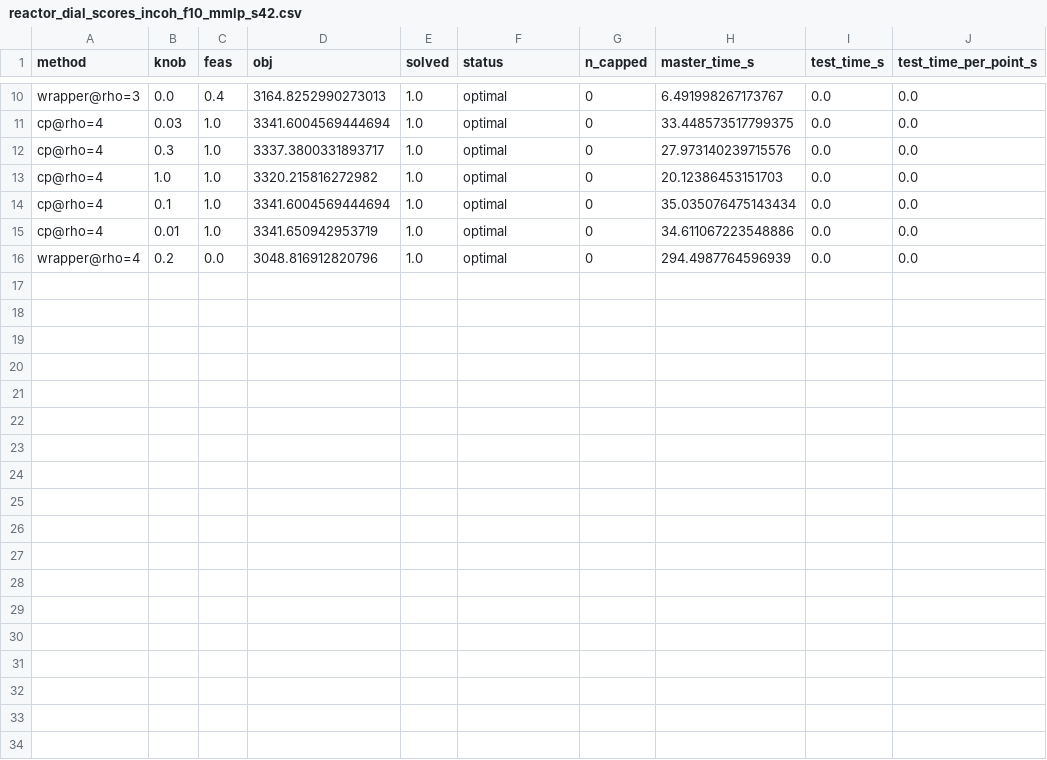
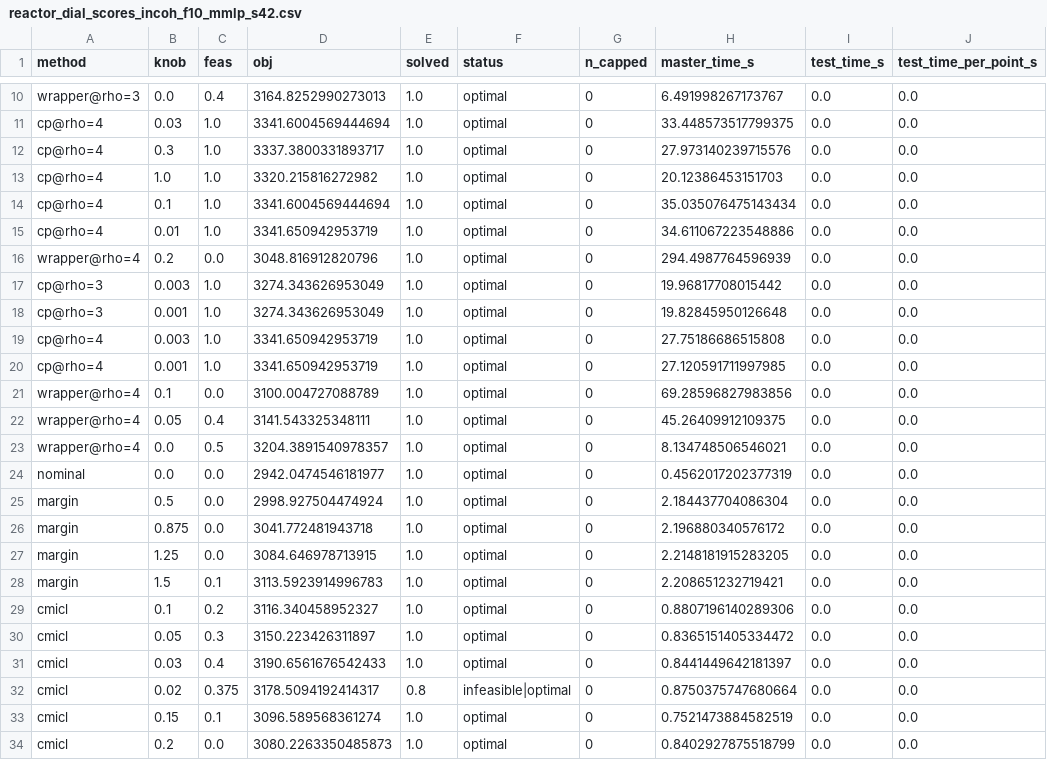
Before and after one commit to josephine-situ/robust-cl, a CSV file: results/rho_sweep/reactor_dial_scores_incoh_f10_mmlp_s42.csv, drawn as a sheet; only a part is shown, gaps mark what is left out; the diff names each change by its address in the sheet, - before the commit and + after, or states it on an @@ line.

```diff
--- a/results/rho_sweep/reactor_dial_scores_incoh_f10_mmlp_s42.csv
+++ b/results/rho_sweep/reactor_dial_scores_incoh_f10_mmlp_s42.csv
+row 17: cp@rho=3 | 0.003 | 1.0 | 3274.343626953049 | 1.0 | optimal | 0 | 19.96817708015442 | 0.0 | 0.0
+row 18: cp@rho=3 | 0.001 | 1.0 | 3274.343626953049 | 1.0 | optimal | 0 | 19.82845950126648 | 0.0 | 0.0
+row 19: cp@rho=4 | 0.003 | 1.0 | 3341.650942953719 | 1.0 | optimal | 0 | 27.75186686515808 | 0.0 | 0.0
+row 20: cp@rho=4 | 0.001 | 1.0 | 3341.650942953719 | 1.0 | optimal | 0 | 27.120591711997985 | 0.0 | 0.0
+row 21: wrapper@rho=4 | 0.1 | 0.0 | 3100.004727088789 | 1.0 | optimal | 0 | 69.28596827983856 | 0.0 | 0.0
+row 22: wrapper@rho=4 | 0.05 | 0.4 | 3141.543325348111 | 1.0 | optimal | 0 | 45.26409912109375 | 0.0 | 0.0
+row 23: wrapper@rho=4 | 0.0 | 0.5 | 3204.3891540978357 | 1.0 | optimal | 0 | 8.134748506546021 | 0.0 | 0.0
+row 24: nominal | 0.0 | 0.0 | 2942.0474546181977 | 1.0 | optimal | 0 | 0.4562017202377319 | 0.0 | 0.0
+row 25: margin | 0.5 | 0.0 | 2998.927504474924 | 1.0 | optimal | 0 | 2.184437704086304 | 0.0 | 0.0
+row 26: margin | 0.875 | 0.0 | 3041.772481943718 | 1.0 | optimal | 0 | 2.196880340576172 | 0.0 | 0.0
+row 27: margin | 1.25 | 0.0 | 3084.646978713915 | 1.0 | optimal | 0 | 2.2148181915283205 | 0.0 | 0.0
+row 28: margin | 1.5 | 0.1 | 3113.5923914996783 | 1.0 | optimal | 0 | 2.208651232719421 | 0.0 | 0.0
+row 29: cmicl | 0.1 | 0.2 | 3116.340458952327 | 1.0 | optimal | 0 | 0.8807196140289306 | 0.0 | 0.0
+row 30: cmicl | 0.05 | 0.3 | 3150.223426311897 | 1.0 | optimal | 0 | 0.8365151405334472 | 0.0 | 0.0
+row 31: cmicl | 0.03 | 0.4 | 3190.6561676542433 | 1.0 | optimal | 0 | 0.8441449642181397 | 0.0 | 0.0
+row 32: cmicl | 0.02 | 0.375 | 3178.5094192414317 | 0.8 | infeasible|optimal | 0 | 0.8750375747680664 | 0.0 | 0.0
+row 33: cmicl | 0.15 | 0.1 | 3096.589568361274 | 1.0 | optimal | 0 | 0.7521473884582519 | 0.0 | 0.0
+row 34: cmicl | 0.2 | 0.0 | 3080.2263350485873 | 1.0 | optimal | 0 | 0.8402927875518799 | 0.0 | 0.0
```
Also changed, not shown: results/rho_sweep/gastric_dial_test_incoh_s42.csv, results/rho_sweep/reactor_dial_curve_incoh_f10_mmlp_s42.csv, 6 other files.
